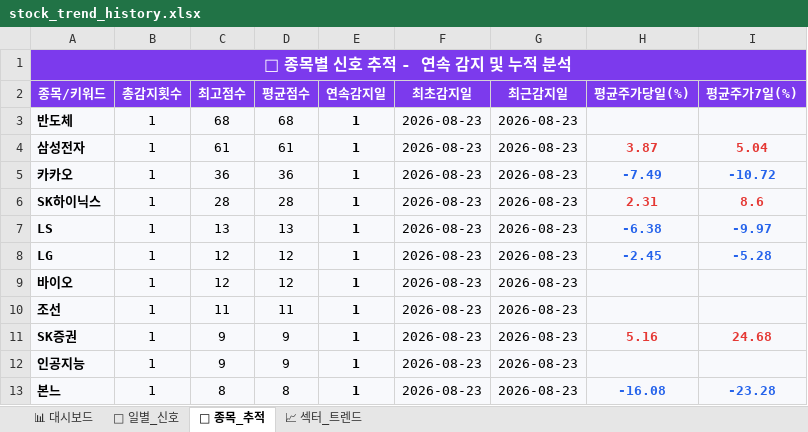
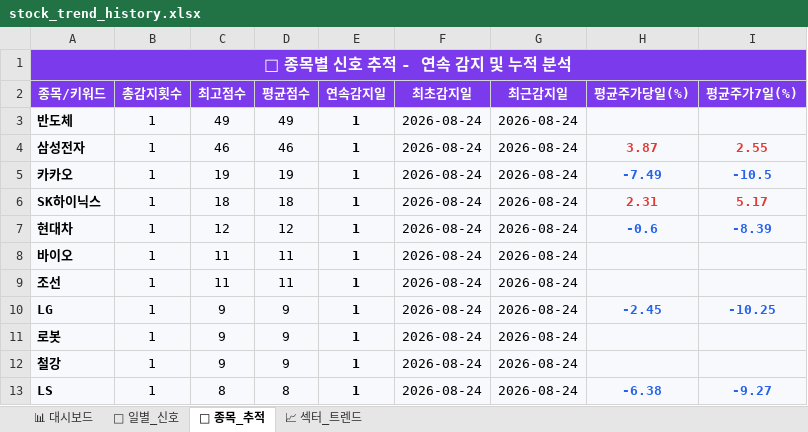
Before and after one commit to makitjung/stock-platform, an Excel workbook: trend/stock_trend_history.xlsx, sheet 🎯 종목_추적, drawn as a sheet; only a part is shown; values as stored, in another font and other column widths than the file's, no borders; removed rows and columns are numbered as before the commit, all else as after; the diff covers the shown part only; the diff names each change by its address in the sheet, - before the commit and + after, or states it on an @@ line.

```diff
--- a/trend/stock_trend_history.xlsx (sheet 🎯 종목_추적)
+++ b/trend/stock_trend_history.xlsx (sheet 🎯 종목_추적)
-C3 (최고점수): 68
+C3 (최고점수): 49
-D3 (평균점수): 68
+D3 (평균점수): 49
-F3:F6 (최초감지일): 2026-08-23
+F3:F6 (최초감지일): 2026-08-24
-G3:G6 (최근감지일): 2026-08-23
+G3:G6 (최근감지일): 2026-08-24
-C4 (최고점수): 61
+C4 (최고점수): 46
-D4 (평균점수): 61
+D4 (평균점수): 46
-I4 (평균주가7일(%)): 5.04
+I4 (평균주가7일(%)): 2.55
-C5 (최고점수): 36
+C5 (최고점수): 19
-D5 (평균점수): 36
+D5 (평균점수): 19
-I5 (평균주가7일(%)): -10.72
+I5 (평균주가7일(%)): -10.5
-C6 (최고점수): 28
+C6 (최고점수): 18
-D6 (평균점수): 28
+D6 (평균점수): 18
-I6 (평균주가7일(%)): 8.6
+I6 (평균주가7일(%)): 5.17
-row 7: LS | 1 | 13 | 13 | 1 | 2026-08-23 | 2026-08-23 | -6.38 | -9.97
-A7 (종목/키워드): LG
+A7 (종목/키워드): 현대차
-F7:F11 (최초감지일): 2026-08-23
+F7:F11 (최초감지일): 2026-08-24
-G7:G11 (최근감지일): 2026-08-23
+G7:G11 (최근감지일): 2026-08-24
-H7 (평균주가당일(%)): -2.45
+H7 (평균주가당일(%)): -0.6
-I7 (평균주가7일(%)): -5.28
+I7 (평균주가7일(%)): -8.39
-C8 (최고점수): 12
+C8 (최고점수): 11
-D8 (평균점수): 12
+D8 (평균점수): 11
-A10 (종목/키워드): SK증권
+A10 (종목/키워드): LG
-H10 (평균주가당일(%)): 5.16
+H10 (평균주가당일(%)): -2.45
-H10:I10 text colour: #E53935
+H10:I10 text colour: #2563EB
-I10 (평균주가7일(%)): 24.68
+I10 (평균주가7일(%)): -10.25
-A11 (종목/키워드): 인공지능
+A11 (종목/키워드): 로봇
+row 12: 철강 | 1 | 9 | 9 | 1 | 2026-08-24 | 2026-08-24
-A13 (종목/키워드): 본느
+A13 (종목/키워드): LS
-F13 (최초감지일): 2026-08-23
+F13 (최초감지일): 2026-08-24
-G13 (최근감지일): 2026-08-23
+G13 (최근감지일): 2026-08-24
-H13 (평균주가당일(%)): -16.08
+H13 (평균주가당일(%)): -6.38
-I13 (평균주가7일(%)): -23.28
+I13 (평균주가7일(%)): -9.27
```
Also changed, not shown: 9 added rows, 9 removed rows, 95 edited cells and cell formats elsewhere in this sheet, sheet 📅 일별_신호, sheet 📈 섹터_트렌드, sheet 📊 대시보드, 13 other files.
